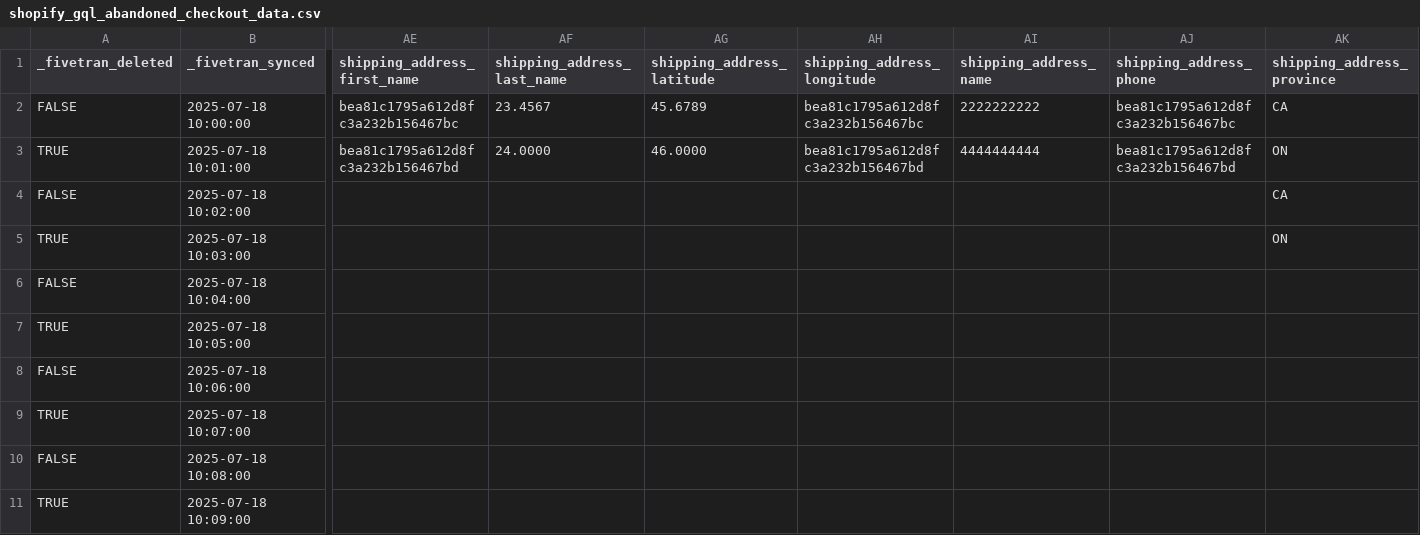
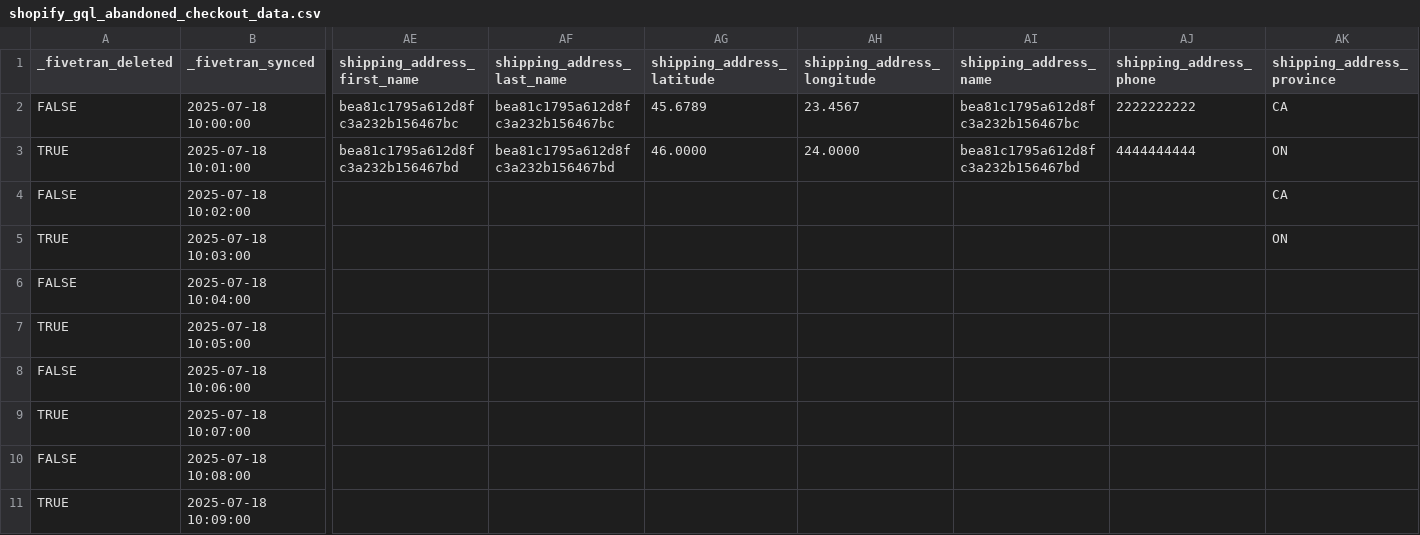
Before and after one commit to fivetran/dbt_shopify_source, a CSV file: integration_tests/seeds/shopify_gql_abandoned_checkout_data.csv, drawn as a sheet; only a part is shown, gaps mark what is left out; the diff names each change by its address in the sheet, - before the commit and + after, or states it on an @@ line.

```diff
--- a/integration_tests/seeds/shopify_gql_abandoned_checkout_data.csv
+++ b/integration_tests/seeds/shopify_gql_abandoned_checkout_data.csv
-AF2 (shipping_address_last_name): 23.4567
+AF2 (shipping_address_last_name): bea81c1795a612d8fc3a232b156467bc
-AH2 (shipping_address_longitude): bea81c1795a612d8fc3a232b156467bc
+AH2 (shipping_address_longitude): 23.4567
-AI2 (shipping_address_name): 2222222222
+AI2 (shipping_address_name): bea81c1795a612d8fc3a232b156467bc
-AJ2 (shipping_address_phone): bea81c1795a612d8fc3a232b156467bc
+AJ2 (shipping_address_phone): 2222222222
-AF3 (shipping_address_last_name): 24.0000
+AF3 (shipping_address_last_name): bea81c1795a612d8fc3a232b156467bd
-AH3 (shipping_address_longitude): bea81c1795a612d8fc3a232b156467bd
+AH3 (shipping_address_longitude): 24.0000
-AI3 (shipping_address_name): 4444444444
+AI3 (shipping_address_name): bea81c1795a612d8fc3a232b156467bd
-AJ3 (shipping_address_phone): bea81c1795a612d8fc3a232b156467bd
+AJ3 (shipping_address_phone): 4444444444
```
Also changed, not shown: integration_tests/seeds/shopify_gql_customer_address_data.csv, integration_tests/seeds/shopify_gql_order_data.csv, 1 other file.
